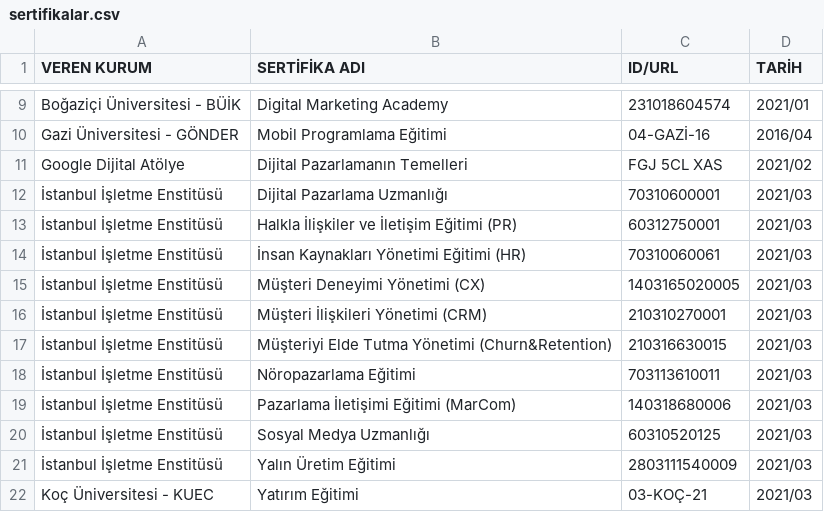
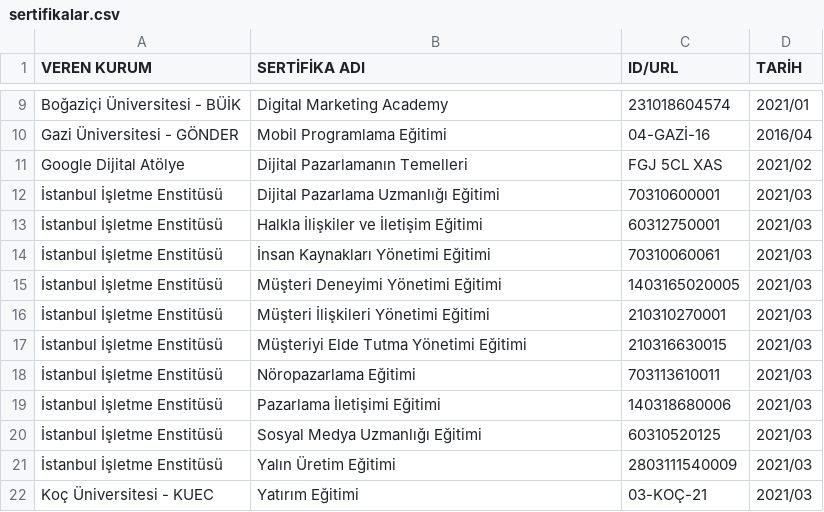
Before and after one commit to enveran/enveran.github.io, a CSV file: certifications/data/sertifikalar.csv, drawn as a sheet; only a part is shown, gaps mark what is left out.

Commit message:
Update sertifikalar.csv

```diff
--- a/certifications/data/sertifikalar.csv
+++ b/certifications/data/sertifikalar.csv
@@ -11,11 +11,11 @@
 "Google Dijital Atölye","Dijital Pazarlamanın Temelleri","FGJ 5CL XAS","2021/02"
-"İstanbul İşletme Enstitüsü","Dijital Pazarlama Uzmanlığı","70310600001","2021/03"
-"İstanbul İşletme Enstitüsü","Halkla İlişkiler ve İletişim Eğitimi (PR)","60312750001","2021/03"
-"İstanbul İşletme Enstitüsü","İnsan Kaynakları Yönetimi Eğitimi (HR)","70310060061","2021/03"
-"İstanbul İşletme Enstitüsü","Müşteri Deneyimi Yönetimi (CX)","1403165020005","2021/03"
-"İstanbul İşletme Enstitüsü","Müşteri İlişkileri Yönetimi (CRM)","210310270001","2021/03"
-"İstanbul İşletme Enstitüsü","Müşteriyi Elde Tutma Yönetimi (Churn&Retention)","210316630015","2021/03"
+"İstanbul İşletme Enstitüsü","Dijital Pazarlama Uzmanlığı Eğitimi","70310600001","2021/03"
+"İstanbul İşletme Enstitüsü","Halkla İlişkiler ve İletişim Eğitimi","60312750001","2021/03"
+"İstanbul İşletme Enstitüsü","İnsan Kaynakları Yönetimi Eğitimi","70310060061","2021/03"
+"İstanbul İşletme Enstitüsü","Müşteri Deneyimi Yönetimi Eğitimi","1403165020005","2021/03"
+"İstanbul İşletme Enstitüsü","Müşteri İlişkileri Yönetimi Eğitimi","210310270001","2021/03"
+"İstanbul İşletme Enstitüsü","Müşteriyi Elde Tutma Yönetimi Eğitimi","210316630015","2021/03"
 "İstanbul İşletme Enstitüsü","Nöropazarlama Eğitimi","703113610011","2021/03"
-"İstanbul İşletme Enstitüsü","Pazarlama İletişimi Eğitimi (MarCom)","140318680006","2021/03"
-"İstanbul İşletme Enstitüsü","Sosyal Medya Uzmanlığı","60310520125","2021/03"
+"İstanbul İşletme Enstitüsü","Pazarlama İletişimi Eğitimi","140318680006","2021/03"
+"İstanbul İşletme Enstitüsü","Sosyal Medya Uzmanlığı Eğitimi","60310520125","2021/03"
 "İstanbul İşletme Enstitüsü","Yalın Üretim Eğitimi","2803111540009","2021/03"
```
